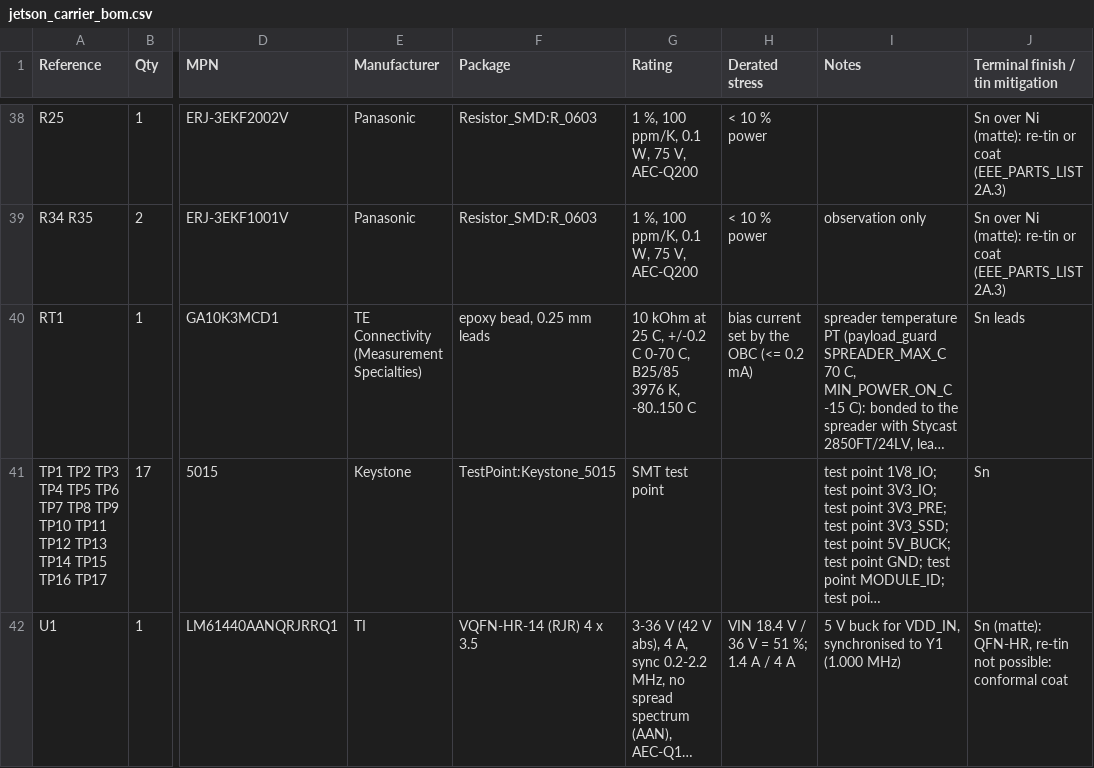
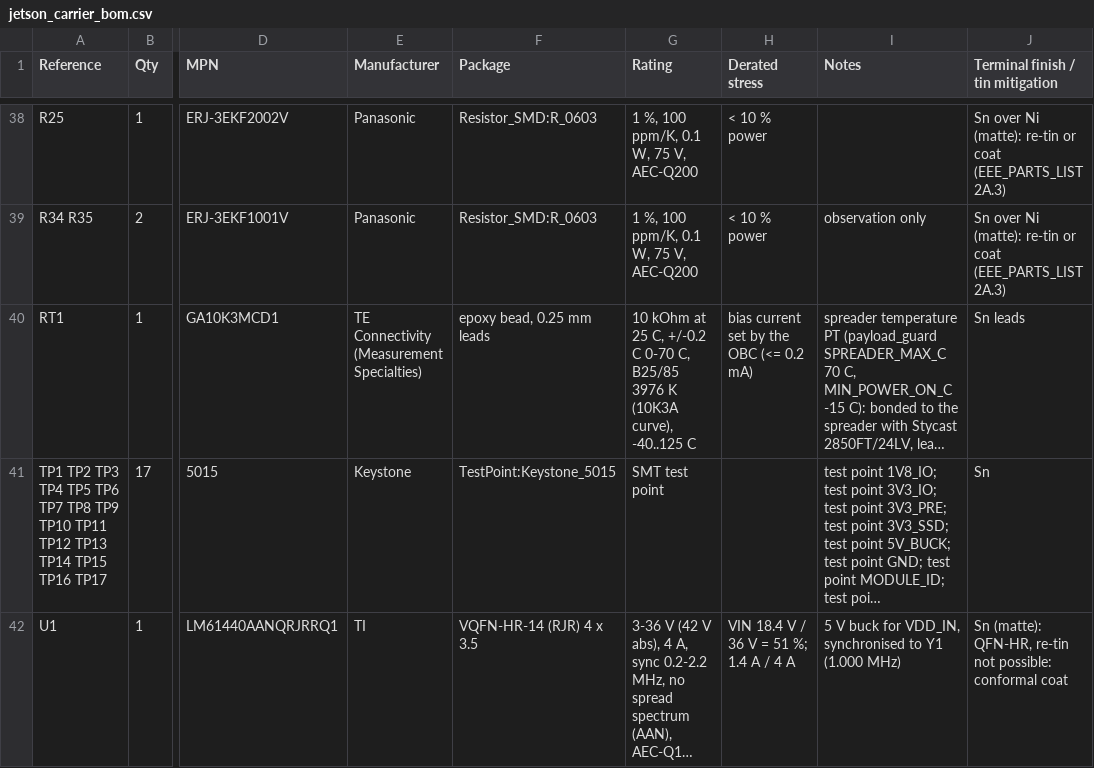
Before and after one commit to cheesejaguar/SMART-QSO, a CSV file: hardware/electrical/jetson/jetson_carrier_bom.csv, drawn as a sheet; only a part is shown, gaps mark what is left out; long unchanged cells end in …; the diff names each change by its address in the sheet, - before the commit and + after, or states it on an @@ line.

```diff
--- a/hardware/electrical/jetson/jetson_carrier_bom.csv
+++ b/hardware/electrical/jetson/jetson_carrier_bom.csv
-G40 (Rating): …B25/85 3976 K, -80..150 C
+G40 (Rating): …B25/85 3976 K (10K3A curve), -40..125 C
```
Also changed, not shown: 6 other files.
